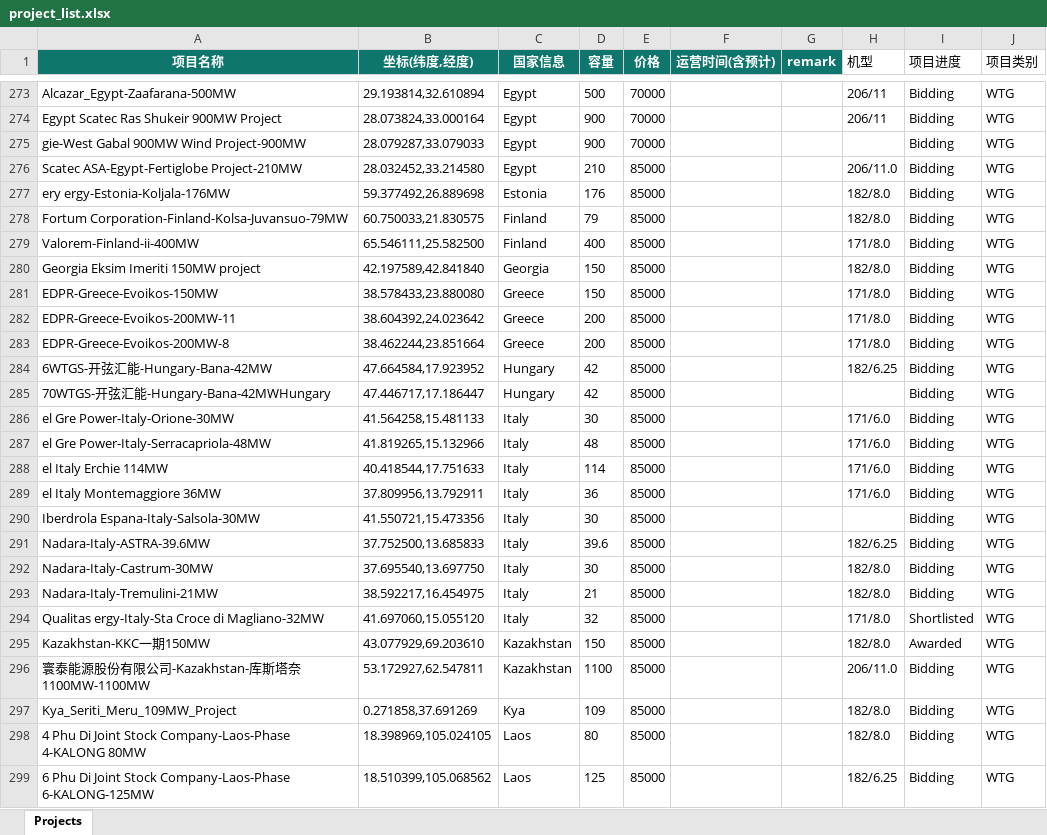
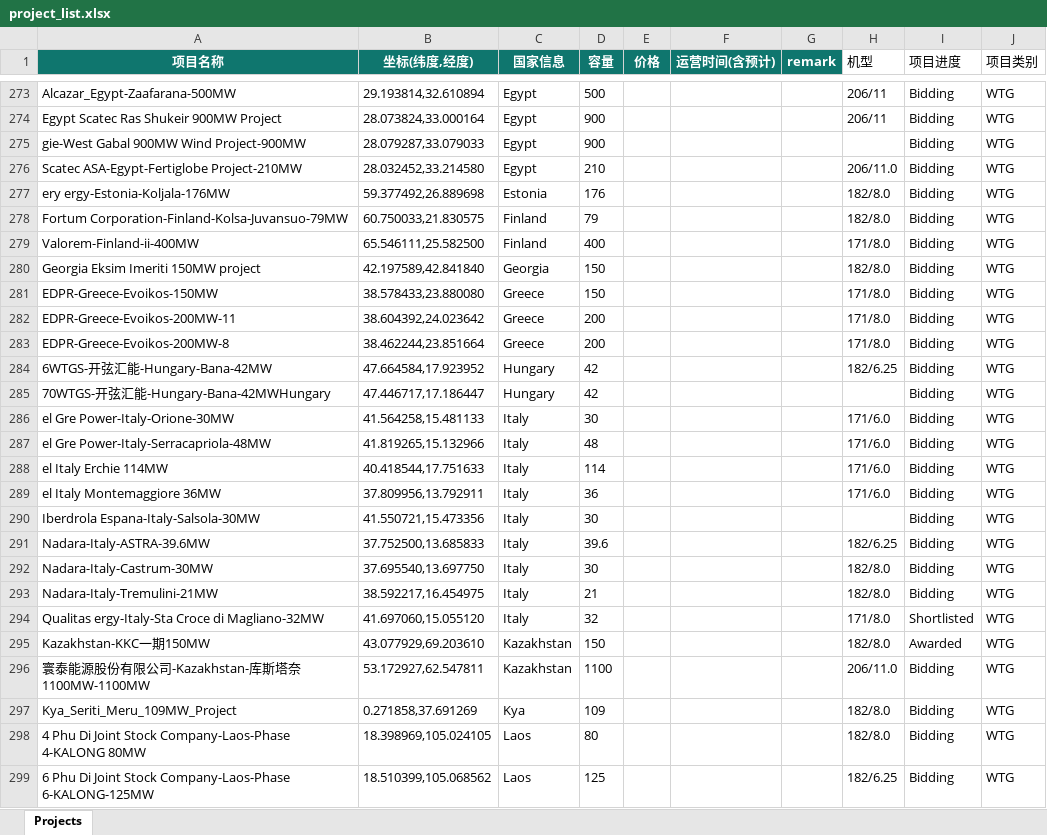
Before and after one commit to rookiegarfied-crypto/rookiegarfied-crypto.github.io, an Excel workbook: project_list.xlsx, sheet Projects, drawn as a sheet; only a part is shown, gaps mark what is left out; values as stored, in another font and other column widths than the file's, no borders; table styles not drawn; the diff covers the shown part only; the diff names each change by its address in the sheet, - before the commit and + after, or states it on an @@ line.

```diff
--- a/project_list.xlsx (sheet Projects)
+++ b/project_list.xlsx (sheet Projects)
-E273:E275 (价格): 70000
+E273:E275 (价格): (empty)
-E276:E299 (价格): 85000
+E276:E299 (价格): (empty)
```
Also changed, not shown: 24 removed rows and 122 edited cells elsewhere in this sheet.
